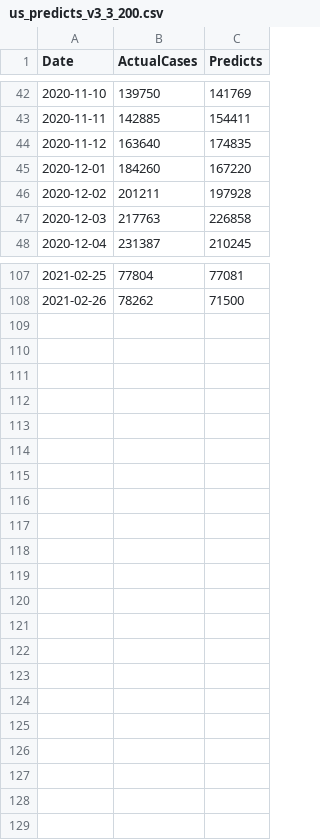
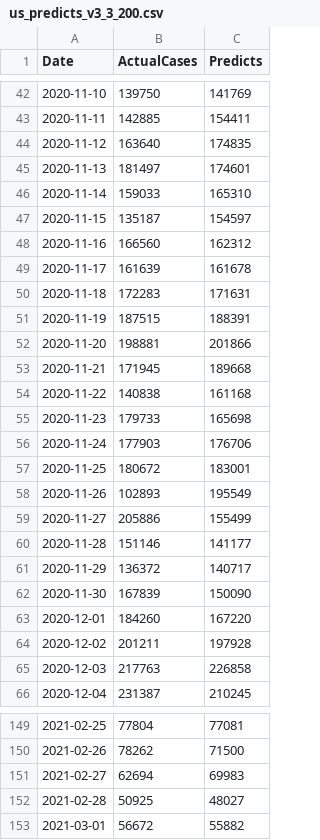
Before and after one commit to AC2005/covid-forecast, a CSV file: output/us_predicts_v3_3_200.csv, drawn as a sheet; only a part is shown, gaps mark what is left out; the diff covers the shown part only.

```diff
--- a/output/us_predicts_v3_3_200.csv
+++ b/output/us_predicts_v3_3_200.csv
@@ -44,2 +44,20 @@ Date,ActualCases,Predicts
 2020-11-12,163640,174835
+2020-11-13,181497,174601
+2020-11-14,159033,165310
+2020-11-15,135187,154597
+2020-11-16,166560,162312
+2020-11-17,161639,161678
+2020-11-18,172283,171631
+2020-11-19,187515,188391
+2020-11-20,198881,201866
+2020-11-21,171945,189668
+2020-11-22,140838,161168
+2020-11-23,179733,165698
+2020-11-24,177903,176706
+2020-11-25,180672,183001
+2020-11-26,102893,195549
+2020-11-27,205886,155499
+2020-11-28,151146,141177
+2020-11-29,136372,140717
+2020-11-30,167839,150090
 2020-12-01,184260,167220
@@ -108 +150,4 @@ Date,ActualCases,Predicts
 2021-02-26,78262,71500
+2021-02-27,62694,69983
+2021-02-28,50925,48027
+2021-03-01,56672,55882
```
Also changed, not shown: 24 added rows elsewhere in this file, output/ca_predicts_v3_3_200.csv, output/ca_predicts_v3_5_200.csv, 2 other files.
